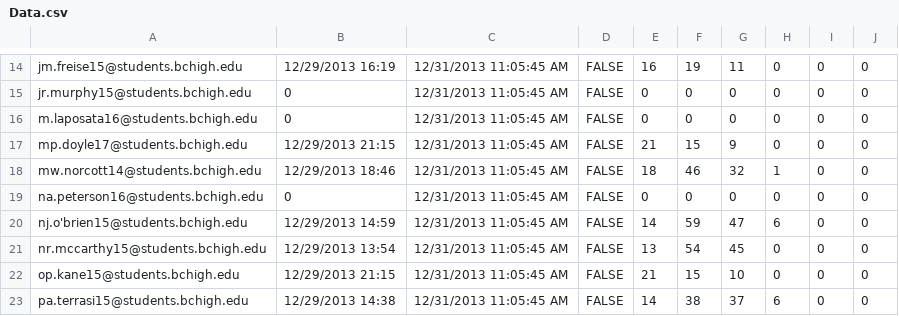
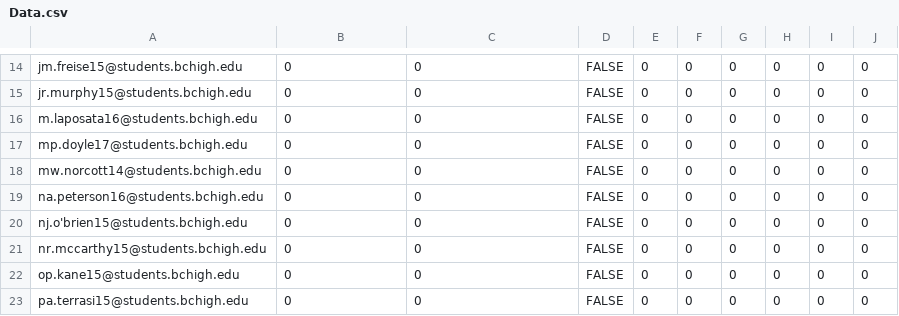
Before and after one commit to prifken/robotics3958, a CSV file: Data/Data.csv, drawn as a sheet; only a part is shown, gaps mark what is left out; the diff covers the shown part only; the diff names each change by its address in the sheet, - before the commit and + after, or states it on an @@ line.

```diff
--- a/Data/Data.csv
+++ b/Data/Data.csv
-B14: 12/29/2013 16:19
+B14: 0
-C14:C23: 12/31/2013 11:05:45 AM
+C14:C23: 0
-E14: 16
+E14: 0
-F14: 19
+F14: 0
-G14: 11
+G14: 0
-B17: 12/29/2013 21:15
+B17: 0
-E17: 21
+E17: 0
-F17: 15
+F17: 0
-G17: 9
+G17: 0
-B18: 12/29/2013 18:46
+B18: 0
-E18: 18
+E18: 0
-F18: 46
+F18: 0
-G18: 32
+G18: 0
-H18: 1
+H18: 0
-B20: 12/29/2013 14:59
+B20: 0
-E20: 14
+E20: 0
-F20: 59
+F20: 0
-G20: 47
+G20: 0
-H20: 6
+H20: 0
-B21: 12/29/2013 13:54
+B21: 0
-E21: 13
+E21: 0
-F21: 54
+F21: 0
-G21: 45
+G21: 0
-B22: 12/29/2013 21:15
+B22: 0
-E22: 21
+E22: 0
-F22: 15
+F22: 0
-G22: 10
+G22: 0
-B23: 12/29/2013 14:38
+B23: 0
-E23: 14
+E23: 0
-F23: 38
+F23: 0
-G23: 37
+G23: 0
-H23: 6
+H23: 0
```
Also changed, not shown: 64 edited cells elsewhere in this file.
